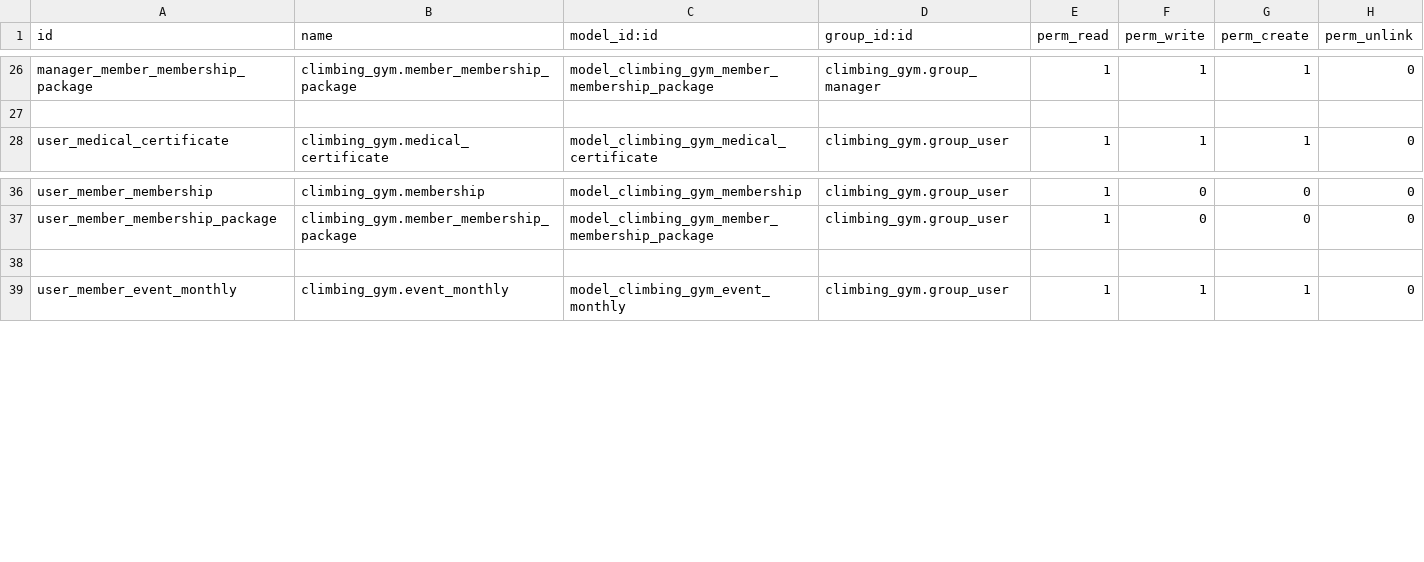
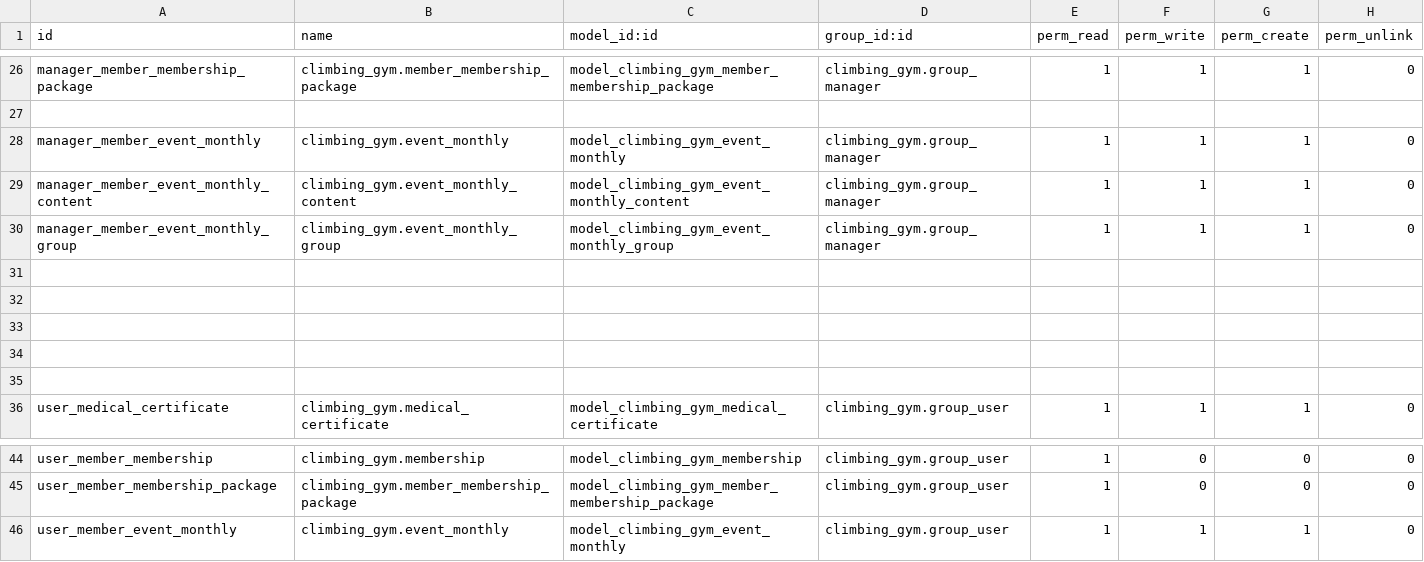
Before and after one commit to miguelhatrick/climbing_gym, a CSV file: security/ir.model.access.csv, drawn as a sheet; only a part is shown, gaps mark what is left out.

```diff
--- a/security/ir.model.access.csv
+++ b/security/ir.model.access.csv
@@ -27,2 +27,10 @@ manager_member_membership_package,climbing_gym.member_membership_package,model_c
 
+manager_member_event_monthly,climbing_gym.event_monthly,model_climbing_gym_event_monthly,climbing_gym.group_manager,1,1,1,0
+manager_member_event_monthly_content,climbing_gym.event_monthly_content,model_climbing_gym_event_monthly_content,climbing_gym.group_manager,1,1,1,0
+manager_member_event_monthly_group,climbing_gym.event_monthly_group,model_climbing_gym_event_monthly_group,climbing_gym.group_manager,1,1,1,0
+
+
+
+
+
 user_medical_certificate,climbing_gym.medical_certificate,model_climbing_gym_medical_certificate,climbing_gym.group_user,1,1,1,0
@@ -37,3 +45,2 @@ user_member_membership,climbing_gym.membership,model_climbing_gym_membership,cli
 user_member_membership_package,climbing_gym.member_membership_package,model_climbing_gym_member_membership_package,climbing_gym.group_user,1,0,0,0
-
 user_member_event_monthly,climbing_gym.event_monthly,model_climbing_gym_event_monthly,climbing_gym.group_user,1,1,1,0
```
Also changed, not shown: 1 other file.
